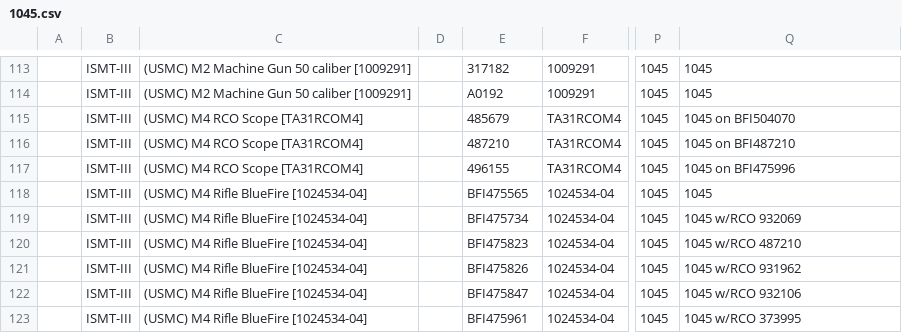
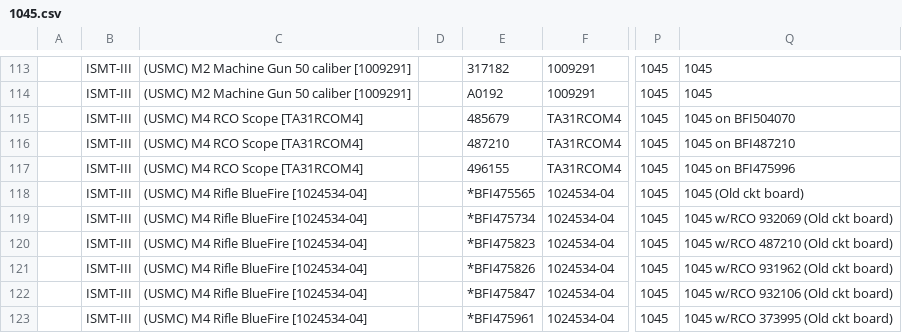
Before and after one commit to djdkc86/work, a CSV file: 1045.csv, drawn as a sheet; only a part is shown, gaps mark what is left out; the diff covers the shown part only; the diff names each change by its address in the sheet, - before the commit and + after, or states it on an @@ line.

```diff
--- a/1045.csv
+++ b/1045.csv
-E118: BFI475565
+E118: *BFI475565
-Q118: 1045
+Q118: 1045 (Old ckt board)
-E119: BFI475734
+E119: *BFI475734
-Q119: 1045 w/RCO 932069
+Q119: 1045 w/RCO 932069 (Old ckt board)
-E120: BFI475823
+E120: *BFI475823
-Q120: 1045 w/RCO 487210
+Q120: 1045 w/RCO 487210 (Old ckt board)
-E121: BFI475826
+E121: *BFI475826
-Q121: 1045 w/RCO 931962
+Q121: 1045 w/RCO 931962 (Old ckt board)
-E122: BFI475847
+E122: *BFI475847
-Q122: 1045 w/RCO 932106
+Q122: 1045 w/RCO 932106 (Old ckt board)
-E123: BFI475961
+E123: *BFI475961
-Q123: 1045 w/RCO 373995
+Q123: 1045 w/RCO 373995 (Old ckt board)
```
Also changed, not shown: 1 added row, 7 removed rows and 30 edited cells elsewhere in this file, AAV.csv, CCS.csv, 7 other files.
